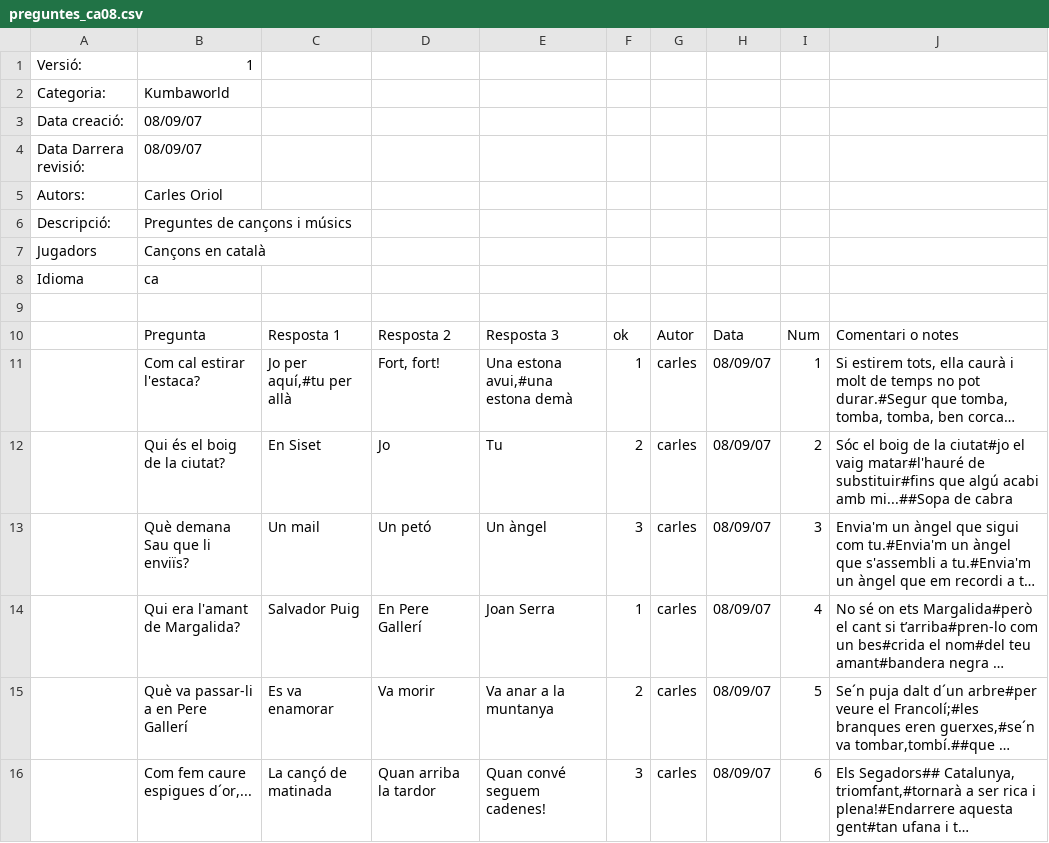
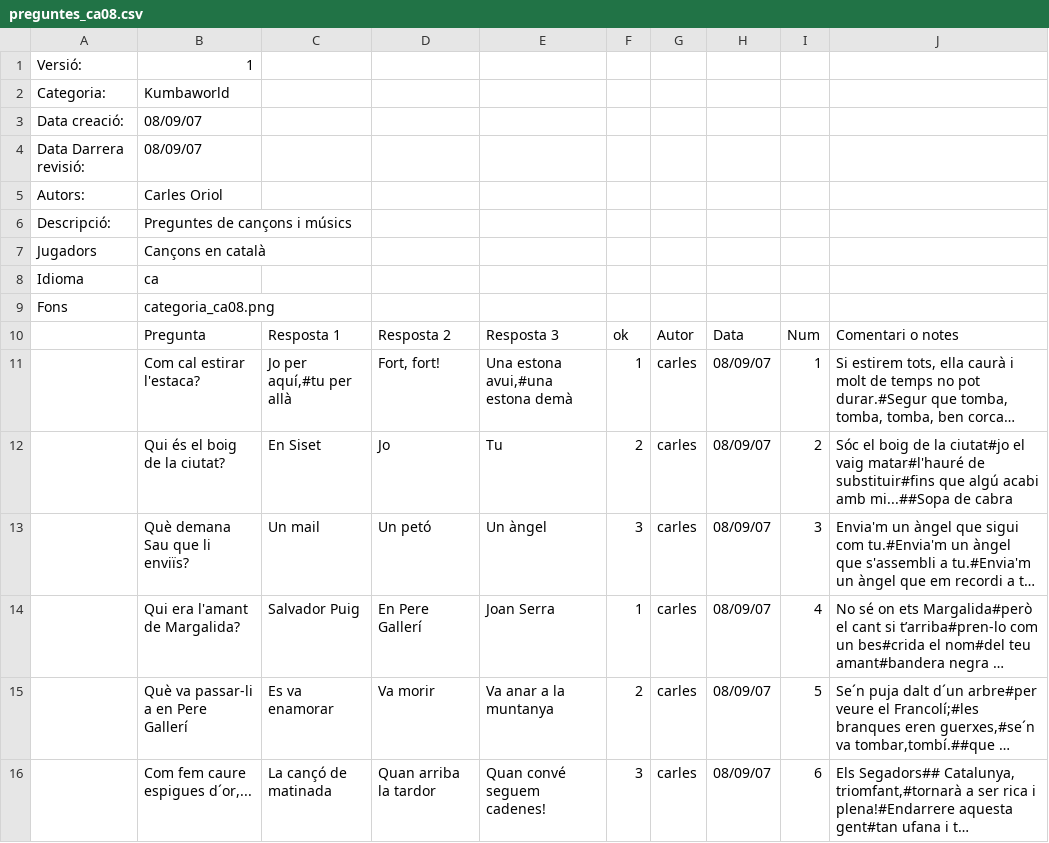
Before and after one commit to freevial/freevial, a CSV file: preguntes_ca08.csv, drawn as a sheet; only a part is shown; long unchanged cells end in …; the diff names each change by its address in the sheet, - before the commit and + after, or states it on an @@ line.

```diff
--- a/preguntes_ca08.csv
+++ b/preguntes_ca08.csv
-row 9: (empty)
+row 9: Fons | categoria_ca08.png
```
Also changed, not shown: preguntes_ca01.csv, preguntes_ca02.csv, 18 other files.
